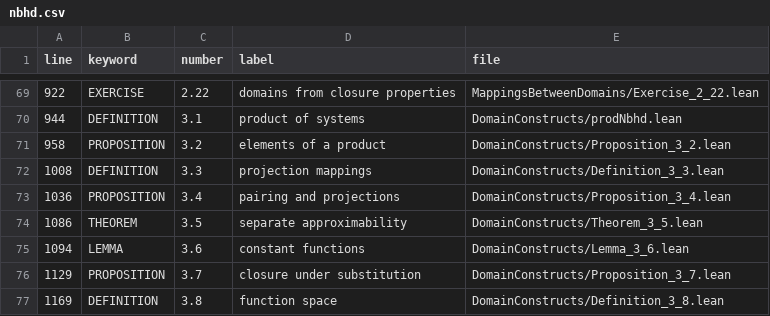
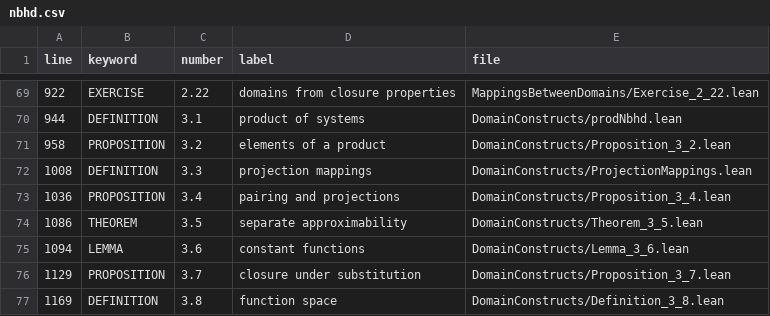
Before and after one commit to catskillsresearch/DomainTheory, a CSV file: nbhd.csv, drawn as a sheet; only a part is shown, gaps mark what is left out.

```diff
--- a/nbhd.csv
+++ b/nbhd.csv
@@ -71,3 +71,3 @@ line,keyword,number,label,file
 958,PROPOSITION,3.2,elements of a product,DomainConstructs/Proposition_3_2.lean
-1008,DEFINITION,3.3,projection mappings,DomainConstructs/Definition_3_3.lean
+1008,DEFINITION,3.3,projection mappings,DomainConstructs/ProjectionMappings.lean
 1036,PROPOSITION,3.4,pairing and projections,DomainConstructs/Proposition_3_4.lean
```
Also changed, not shown: 10 other files.
